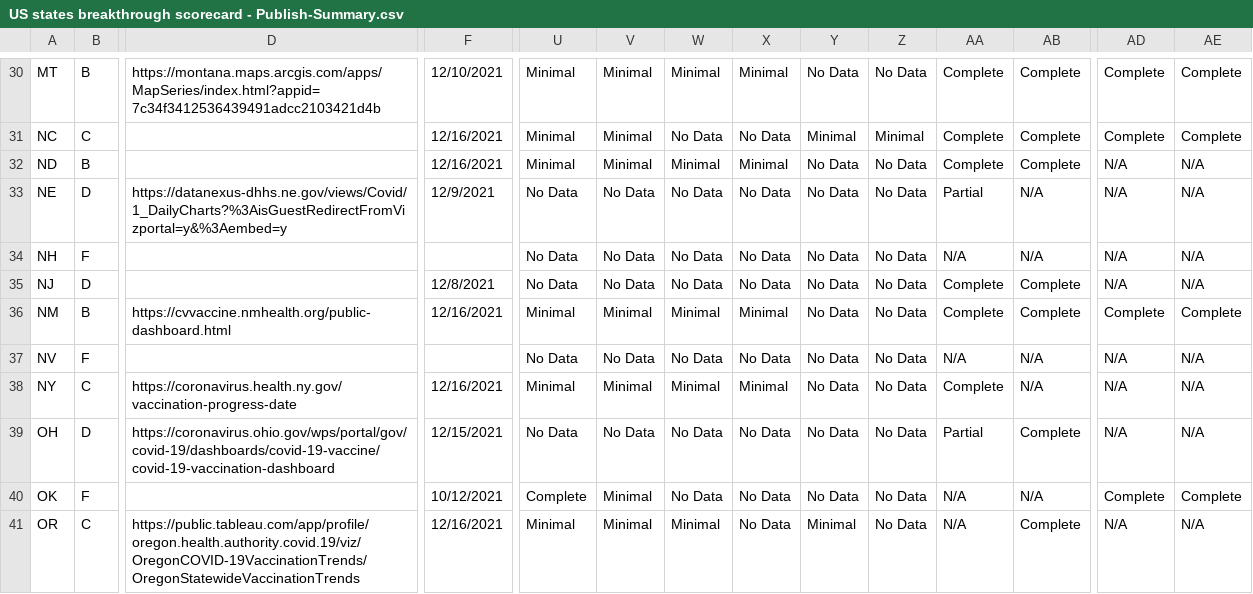
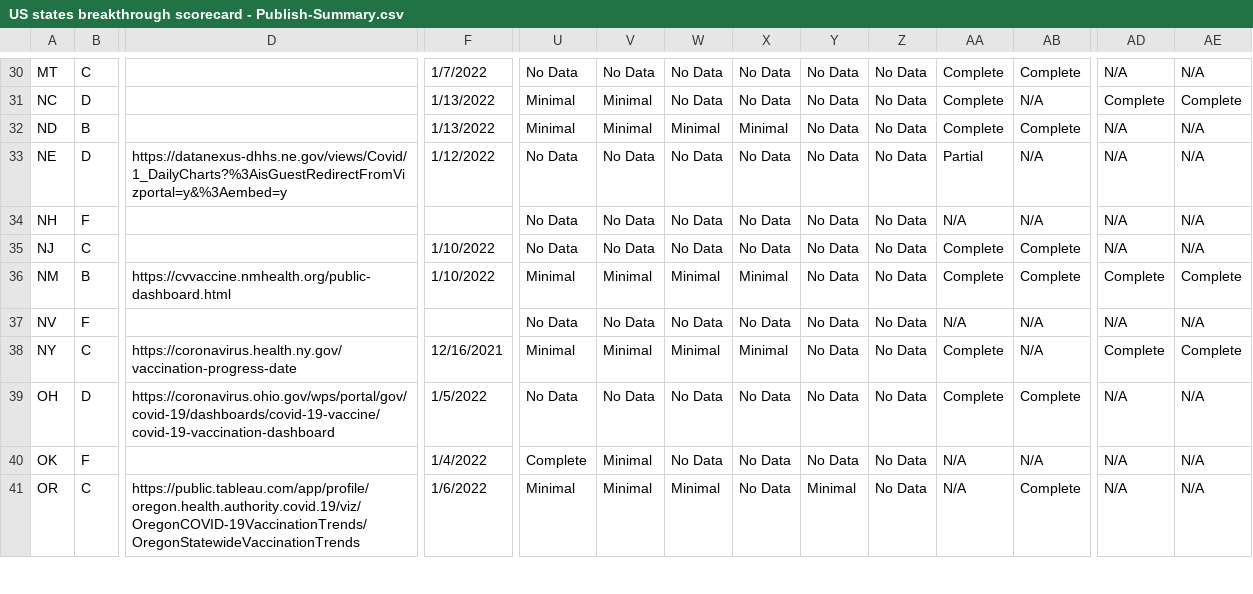
Before and after one commit to pandemic-tracking/bi, a CSV file: US states breakthrough scorecard - Publish-Summary.csv, drawn as a sheet; only a part is shown, gaps mark what is left out; the diff covers the shown part only; the diff names each change by its address in the sheet, - before the commit and + after, or states it on an @@ line.

```diff
--- a/US states breakthrough scorecard - Publish-Summary.csv
+++ b/US states breakthrough scorecard - Publish-Summary.csv
-B30: B
+B30: C
-D30: https://montana.maps.arcgis.com/apps/MapSeries/index.html?appid=7c34f3412536439491adcc2103421d4b
+D30: (empty)
-F30: 12/10/2021
+F30: 1/7/2022
-U30: Minimal
+U30: No Data
-V30: Minimal
+V30: No Data
-W30: Minimal
+W30: No Data
-X30: Minimal
+X30: No Data
-AD30: Complete
+AD30: N/A
-AE30: Complete
+AE30: N/A
-B31: C
+B31: D
-F31:F32: 12/16/2021
+F31:F32: 1/13/2022
-Y31: Minimal
+Y31: No Data
-Z31: Minimal
+Z31: No Data
-AB31: Complete
+AB31: N/A
-F33: 12/9/2021
+F33: 1/12/2022
-B35: D
+B35: C
-F35: 12/8/2021
+F35: 1/10/2022
-F36: 12/16/2021
+F36: 1/10/2022
-AD38: N/A
+AD38: Complete
-AE38: N/A
+AE38: Complete
-F39: 12/15/2021
+F39: 1/5/2022
-AA39: Partial
+AA39: Complete
-F40: 10/12/2021
+F40: 1/4/2022
-AD40: Complete
+AD40: N/A
-AE40: Complete
+AE40: N/A
-F41: 12/16/2021
+F41: 1/6/2022
```
Also changed, not shown: 131 edited cells elsewhere in this file.
